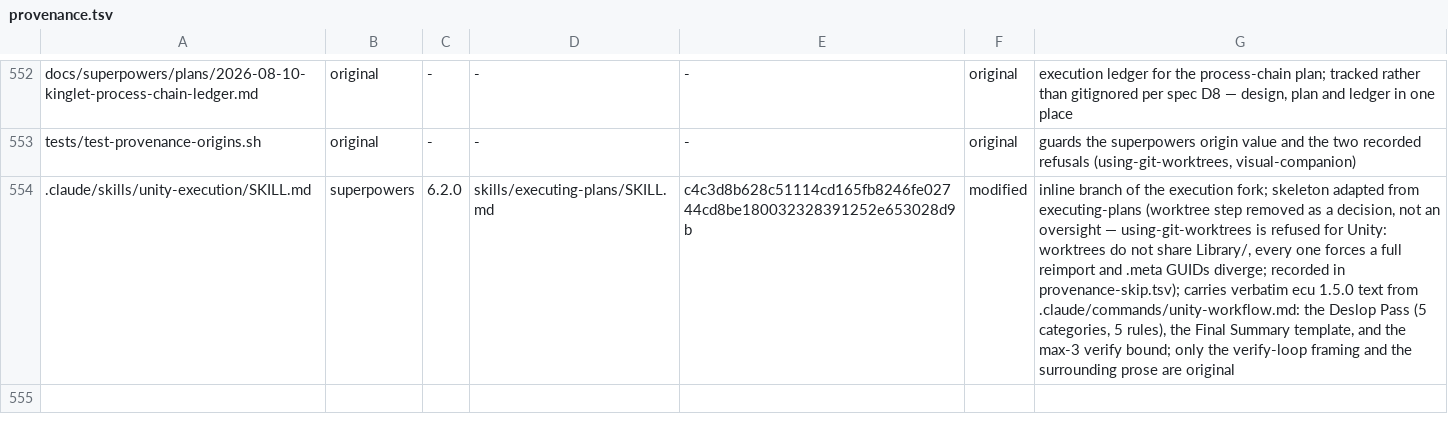
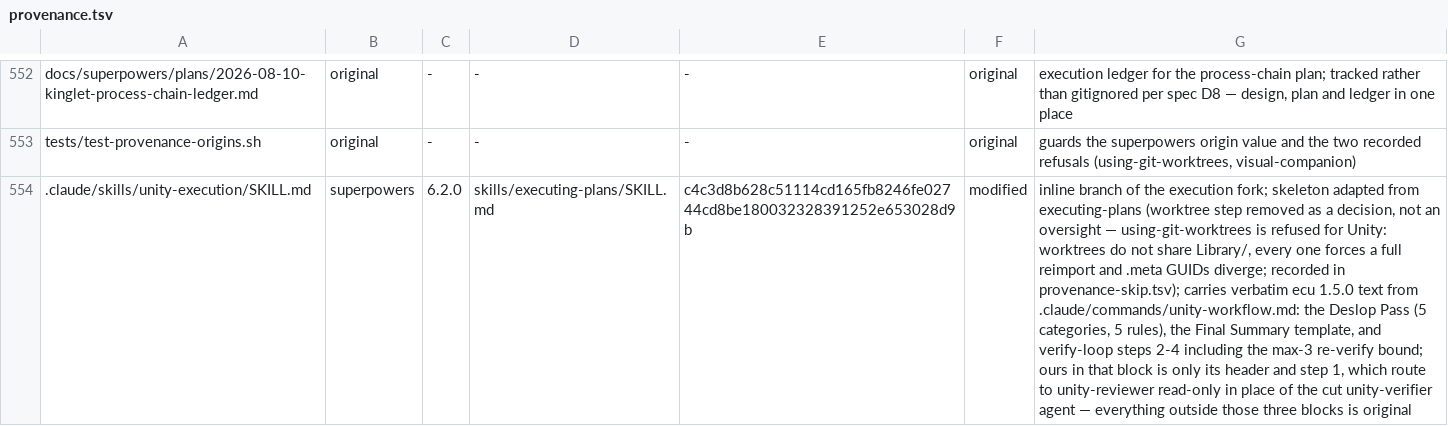
Before and after one commit to OmerZeyveli/kinglet-unity, a TSV file: provenance.tsv, drawn as a sheet; only a part is shown, gaps mark what is left out; the diff names each change by its address in the sheet, - before the commit and + after, or states it on an @@ line.

```diff
--- a/provenance.tsv
+++ b/provenance.tsv
-G554: …template, and the max-3 verify bound; only the verify-loop framing and the surrounding prose are original
+G554: …template, and verify-loop steps 2-4 including the max-3 re-verify bound; ours in that block is only its header and step 1, which route to unity-reviewer read-only in place of the cut unity-verifier agent — everything outside those three blocks is original
```
Also changed, not shown: 1 other file.
